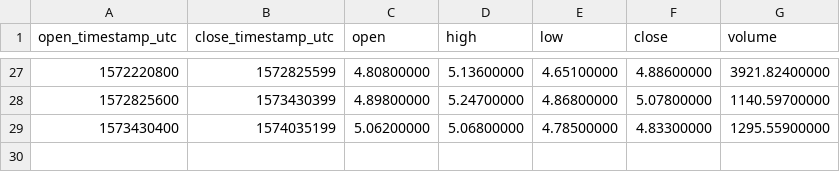
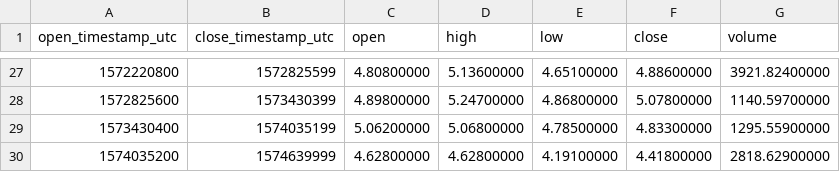
Before and after one commit to cryptobigbro/binance-ETCTUSD, a CSV file: binance-ETCTUSD-1w.csv, drawn as a sheet; only a part is shown, gaps mark what is left out; the diff names each change by its address in the sheet, - before the commit and + after, or states it on an @@ line.

```diff
--- a/binance-ETCTUSD-1w.csv
+++ b/binance-ETCTUSD-1w.csv
+row 30: 1574035200 | 1574639999 | 4.62800000 | 4.62800000 | 4.19100000 | 4.41800000 | 2818.62900000
```
Also changed, not shown: binance-ETCTUSD-1d.csv, binance-ETCTUSD-1h.csv.
